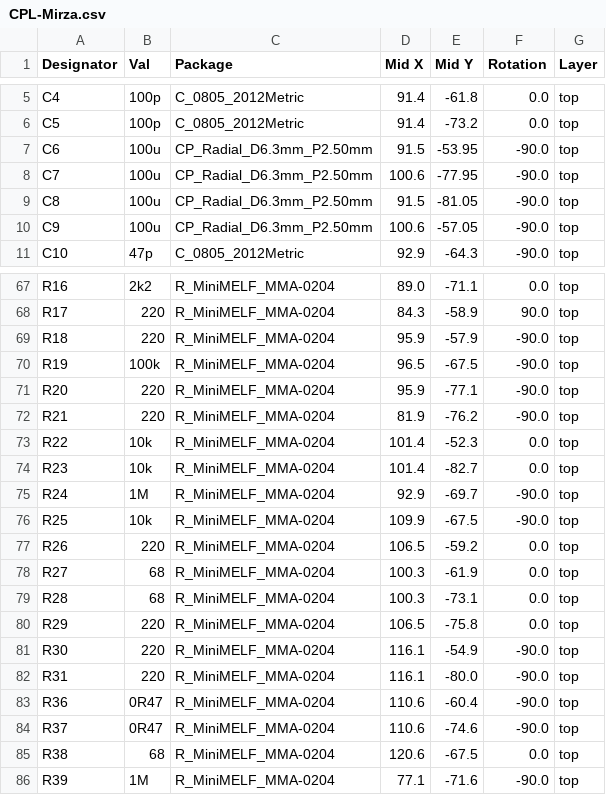
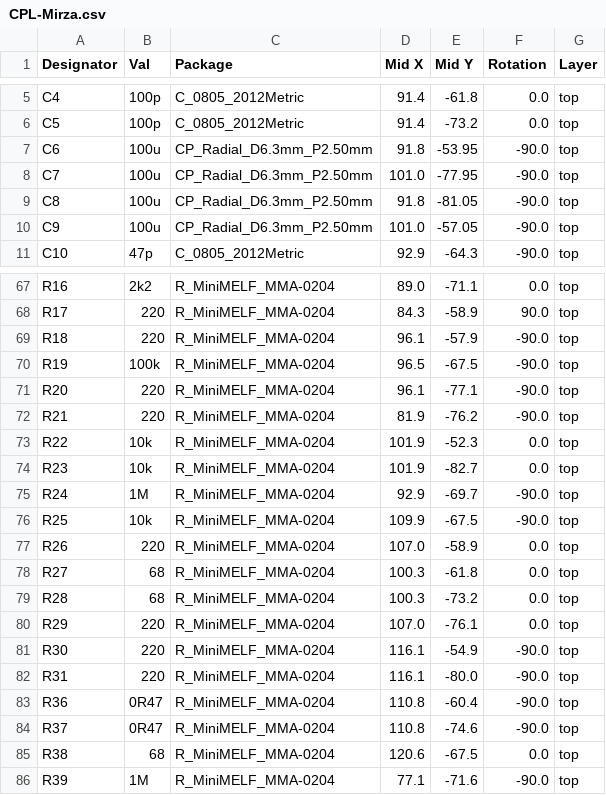
Before and after one commit to Ariamelon/Mirza, a CSV file: Production/CPL-Mirza.csv, drawn as a sheet; only a part is shown, gaps mark what is left out; the diff covers the shown part only.

```diff
--- a/Production/CPL-Mirza.csv
+++ b/Production/CPL-Mirza.csv
@@ -6,6 +6,6 @@ C4,100p,C_0805_2012Metric,91.4,-61.8,0.0,top
 C5,100p,C_0805_2012Metric,91.4,-73.2,0.0,top
-C6,100u,CP_Radial_D6.3mm_P2.50mm,91.5,-53.95,-90.0,top
-C7,100u,CP_Radial_D6.3mm_P2.50mm,100.6,-77.95,-90.0,top
-C8,100u,CP_Radial_D6.3mm_P2.50mm,91.5,-81.05,-90.0,top
-C9,100u,CP_Radial_D6.3mm_P2.50mm,100.6,-57.05,-90.0,top
+C6,100u,CP_Radial_D6.3mm_P2.50mm,91.8,-53.95,-90.0,top
+C7,100u,CP_Radial_D6.3mm_P2.50mm,101.0,-77.95,-90.0,top
+C8,100u,CP_Radial_D6.3mm_P2.50mm,91.8,-81.05,-90.0,top
+C9,100u,CP_Radial_D6.3mm_P2.50mm,101.0,-57.05,-90.0,top
 C10,47p,C_0805_2012Metric,92.9,-64.3,-90.0,top
@@ -68,18 +68,18 @@ R16,2k2,R_MiniMELF_MMA-0204,89.0,-71.1,0.0,top
 R17,220,R_MiniMELF_MMA-0204,84.3,-58.9,90.0,top
-R18,220,R_MiniMELF_MMA-0204,95.9,-57.9,-90.0,top
+R18,220,R_MiniMELF_MMA-0204,96.1,-57.9,-90.0,top
 R19,100k,R_MiniMELF_MMA-0204,96.5,-67.5,-90.0,top
-R20,220,R_MiniMELF_MMA-0204,95.9,-77.1,-90.0,top
+R20,220,R_MiniMELF_MMA-0204,96.1,-77.1,-90.0,top
 R21,220,R_MiniMELF_MMA-0204,81.9,-76.2,-90.0,top
-R22,10k,R_MiniMELF_MMA-0204,101.4,-52.3,0.0,top
-R23,10k,R_MiniMELF_MMA-0204,101.4,-82.7,0.0,top
+R22,10k,R_MiniMELF_MMA-0204,101.9,-52.3,0.0,top
+R23,10k,R_MiniMELF_MMA-0204,101.9,-82.7,0.0,top
 R24,1M,R_MiniMELF_MMA-0204,92.9,-69.7,-90.0,top
 R25,10k,R_MiniMELF_MMA-0204,109.9,-67.5,-90.0,top
-R26,220,R_MiniMELF_MMA-0204,106.5,-59.2,0.0,top
-R27,68,R_MiniMELF_MMA-0204,100.3,-61.9,0.0,top
-R28,68,R_MiniMELF_MMA-0204,100.3,-73.1,0.0,top
-R29,220,R_MiniMELF_MMA-0204,106.5,-75.8,0.0,top
+R26,220,R_MiniMELF_MMA-0204,107.0,-58.9,0.0,top
+R27,68,R_MiniMELF_MMA-0204,100.3,-61.8,0.0,top
+R28,68,R_MiniMELF_MMA-0204,100.3,-73.2,0.0,top
+R29,220,R_MiniMELF_MMA-0204,107.0,-76.1,0.0,top
 R30,220,R_MiniMELF_MMA-0204,116.1,-54.9,-90.0,top
 R31,220,R_MiniMELF_MMA-0204,116.1,-80.0,-90.0,top
-R36,0R47,R_MiniMELF_MMA-0204,110.6,-60.4,-90.0,top
-R37,0R47,R_MiniMELF_MMA-0204,110.6,-74.6,-90.0,top
+R36,0R47,R_MiniMELF_MMA-0204,110.8,-60.4,-90.0,top
+R37,0R47,R_MiniMELF_MMA-0204,110.8,-74.6,-90.0,top
 R38,68,R_MiniMELF_MMA-0204,120.6,-67.5,0.0,top
```
Also changed, not shown: 52 edited cells elsewhere in this file, Production/BOM-Mirza.csv, 11 other files.
